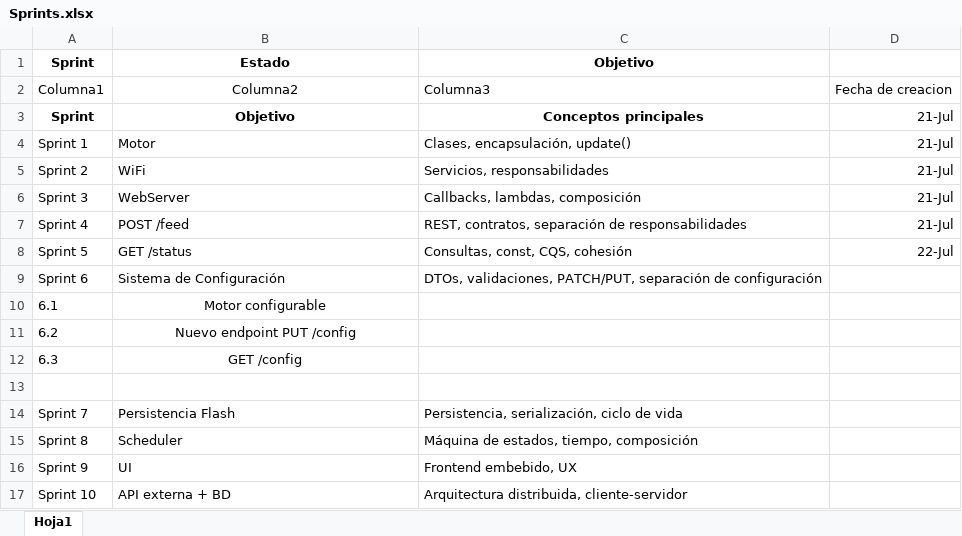
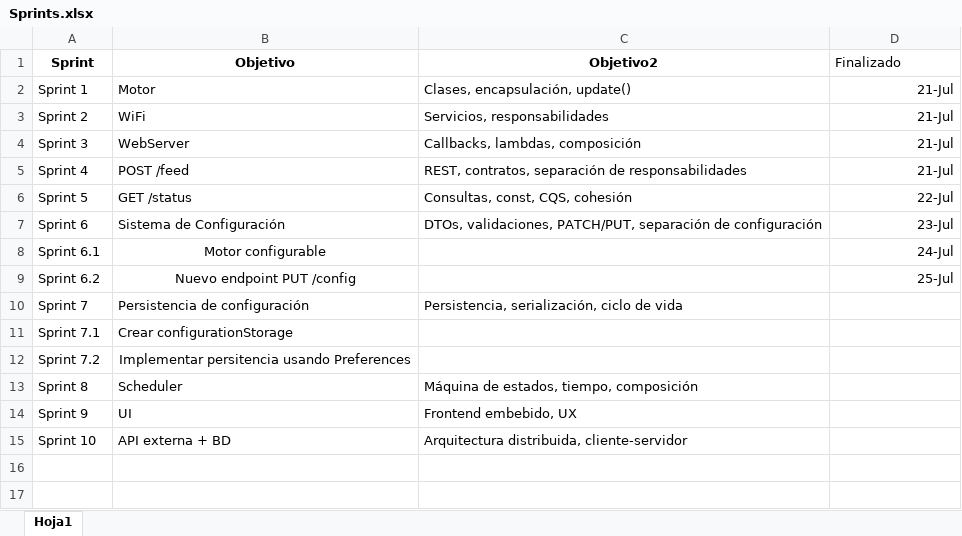
Before and after one commit to DamborianaIvan/CatEater, an Excel workbook: docs/Sprints.xlsx, sheet Hoja1, drawn as a sheet; values as stored, in another font and other column widths than the file's, no borders; table styles not drawn; removed rows and columns are numbered as before the commit, all else as after; the diff names each change by its address in the sheet, - before the commit and + after, or states it on an @@ line.

Commit message:
Primeras configuraciones de el storage

```diff
--- a/docs/Sprints.xlsx (sheet Hoja1)
+++ b/docs/Sprints.xlsx (sheet Hoja1)
-row 1: Sprint | Estado | Objetivo
-row 2: Columna1 | Columna2 | Columna3 | Fecha de creacion
-C1: Conceptos principales
+C1: Objetivo2
-D1: 21-Jul
+D1: Finalizado
-D7 (Finalizado): (empty)
+D7 (Finalizado): 23-Jul
-A8 (Sprint): 6.1
+A8 (Sprint): Sprint 6.1
-D8 (Finalizado): (empty)
+D8 (Finalizado): 24-Jul
-A9 (Sprint): 6.2
+A9 (Sprint): Sprint 6.2
-D9 (Finalizado): (empty)
+D9 (Finalizado): 25-Jul
-row 12: 6.3 | GET /config
-row 13: (empty)
-B10 (Objetivo): Persistencia Flash
+B10 (Objetivo): Persistencia de configuración
+row 11: Sprint 7.1 | Crear configurationStorage
+row 12: Sprint 7.2 | Implementar persitencia usando Preferences
```
Also changed, not shown: 3 other files.
